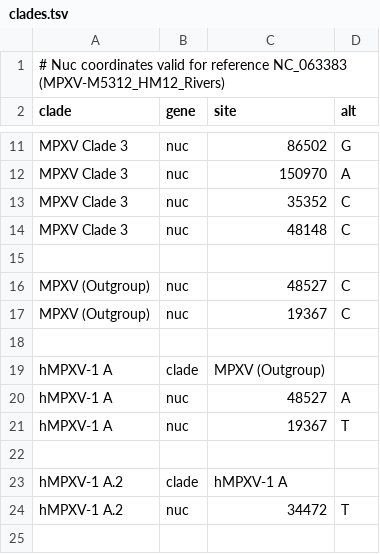
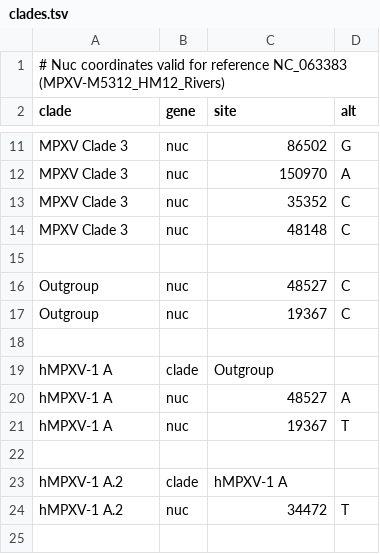
Before and after one commit to nextstrain/mpox, a TSV file: config/clades.tsv, drawn as a sheet; only a part is shown, gaps mark what is left out.

Commit message:
chore: update outgroup clade name

```diff
--- a/config/clades.tsv
+++ b/config/clades.tsv
@@ -15,6 +15,6 @@ MPXV Clade 3	nuc	48148	C
 
-MPXV (Outgroup)	nuc	48527	C
-MPXV (Outgroup)	nuc	19367	C
+Outgroup	nuc	48527	C
+Outgroup	nuc	19367	C
 
-hMPXV-1 A	clade	MPXV (Outgroup)
+hMPXV-1 A	clade	Outgroup
 hMPXV-1 A	nuc	48527	A
```
